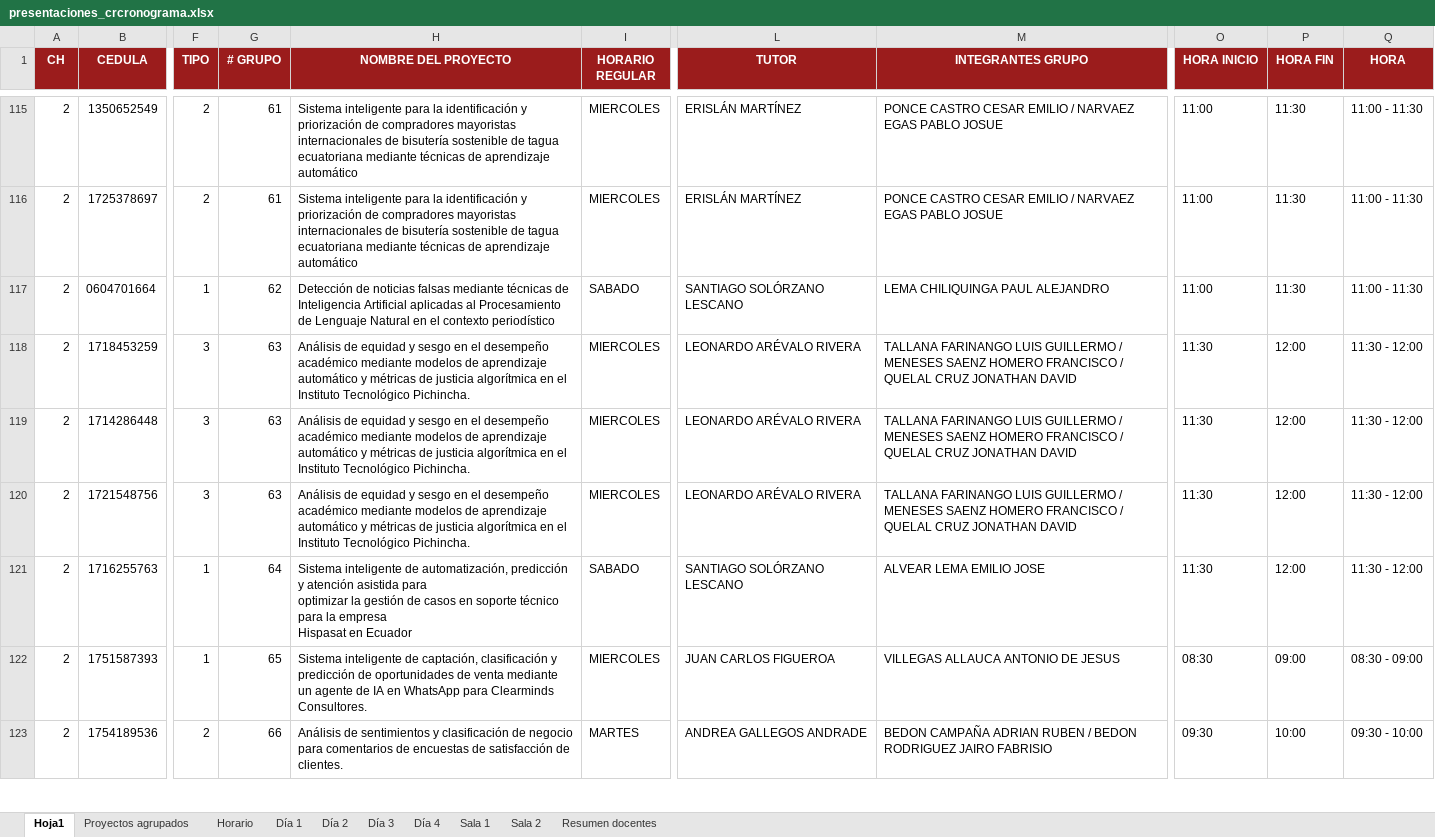
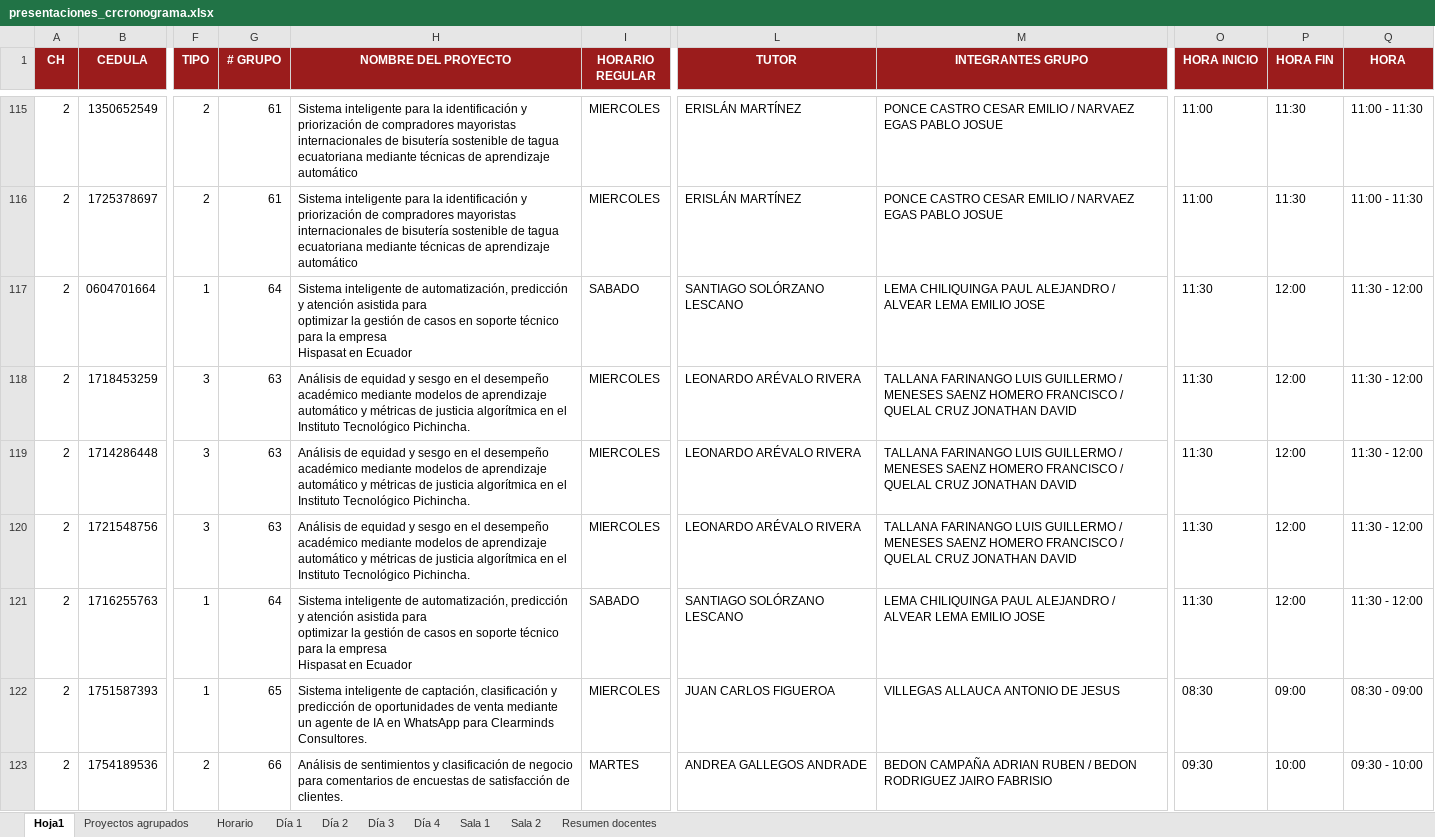
Before and after one commit to Davo-Exp4/defensa-capstone, an Excel workbook: data/presentaciones_crcronograma.xlsx, sheet Hoja1, drawn as a sheet; only a part is shown, gaps mark what is left out; values as stored, in another font and other column widths than the file's, no borders; ↵ is a line break in a cell; the diff names each change by its address in the sheet, - before the commit and + after, or states it on an @@ line.

Commit message:
feat: implement group-based Written Capstone compliance tracking and consolidate Lema/Alvear project defense in schedule

```diff
--- a/data/presentaciones_crcronograma.xlsx (sheet Hoja1)
+++ b/data/presentaciones_crcronograma.xlsx (sheet Hoja1)
-G117 (# GRUPO): 62
+G117 (# GRUPO): 64
-H117 (NOMBRE DEL PROYECTO): Detección de noticias falsas mediante técnicas de Inteligencia Artificial aplicadas al Procesamiento de Lenguaje Natural en el contexto periodístico
+H117 (NOMBRE DEL PROYECTO): Sistema inteligente de automatización, predicción y atención asistida para ↵ optimizar la gestión de casos en soporte técnico para la empresa ↵ Hispasat en Ecuador
-M117 (INTEGRANTES GRUPO): LEMA CHILIQUINGA PAUL ALEJANDRO
+M117 (INTEGRANTES GRUPO): LEMA CHILIQUINGA PAUL ALEJANDRO / ALVEAR LEMA EMILIO JOSE
-O117 (HORA INICIO): 11:00
+O117 (HORA INICIO): 11:30
-P117 (HORA FIN): 11:30
+P117 (HORA FIN): 12:00
-Q117 (HORA): 11:00 - 11:30
+Q117 (HORA): 11:30 - 12:00
-M121 (INTEGRANTES GRUPO): ALVEAR LEMA EMILIO JOSE
+M121 (INTEGRANTES GRUPO): LEMA CHILIQUINGA PAUL ALEJANDRO / ALVEAR LEMA EMILIO JOSE
```
Also changed, not shown: sheet Proyectos agrupados, sheet Día 4, sheet Sala 1, sheet Horario, 1 other file.
